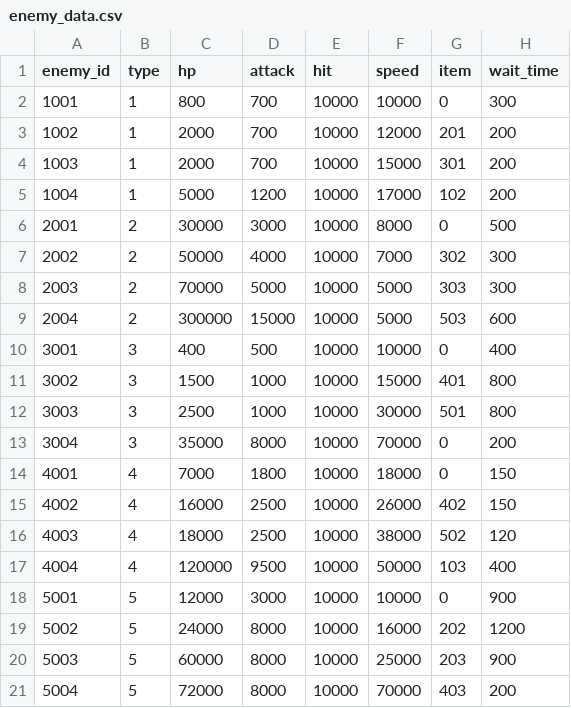
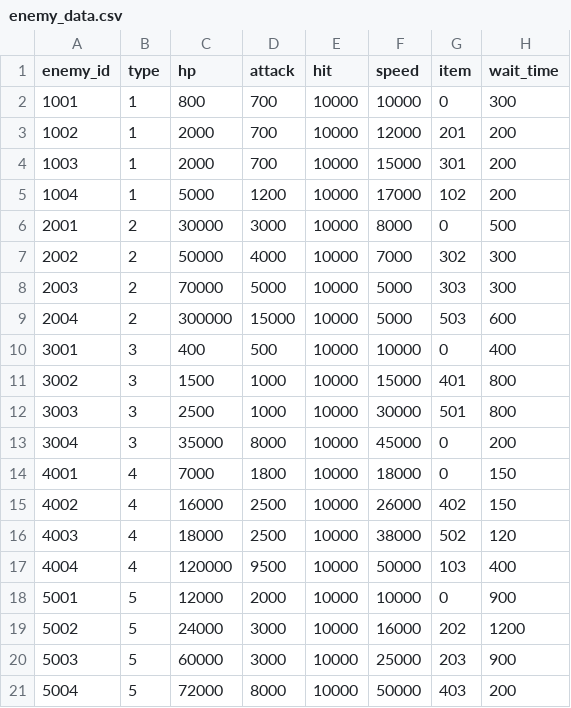
Before and after one commit to t8u-hub/1WGameJam, a CSV file: Assets/Resources/csv/enemy_data.csv, drawn as a sheet.

```diff
--- a/Assets/Resources/csv/enemy_data.csv
+++ b/Assets/Resources/csv/enemy_data.csv
@@ -12,3 +12,3 @@ enemy_id,type,hp,attack,hit,speed,item,wait_time
 3003,3,2500,1000,10000,30000,501,800
-3004,3,35000,8000,10000,70000,0,200
+3004,3,35000,8000,10000,45000,0,200
 4001,4,7000,1800,10000,18000,0,150
@@ -17,5 +17,5 @@ enemy_id,type,hp,attack,hit,speed,item,wait_time
 4004,4,120000,9500,10000,50000,103,400
-5001,5,12000,3000,10000,10000,0,900
-5002,5,24000,8000,10000,16000,202,1200
-5003,5,60000,8000,10000,25000,203,900
-5004,5,72000,8000,10000,70000,403,200
+5001,5,12000,2000,10000,10000,0,900
+5002,5,24000,3000,10000,16000,202,1200
+5003,5,60000,3000,10000,25000,203,900
+5004,5,72000,8000,10000,50000,403,200
```
Also changed, not shown: Assets/Resources/csv/enemy_coef.csv, Assets/Resources/csv/wave_data.csv, 2 other files.
